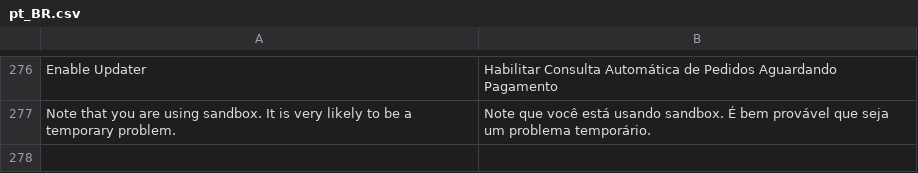
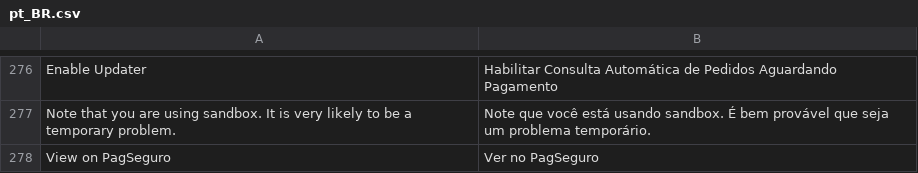
Before and after one commit to r-martins/PagSeguro-Magento-Transparente-M2, a CSV file: i18n/pt_BR.csv, drawn as a sheet; only a part is shown, gaps mark what is left out; the diff names each change by its address in the sheet, - before the commit and + after, or states it on an @@ line.

Commit message:
Link para a transacao no painel da PagSeguro a partir da admin do Magento

```diff
--- a/i18n/pt_BR.csv
+++ b/i18n/pt_BR.csv
+row 278: View on PagSeguro | Ver no PagSeguro
```
Also changed, not shown: 2 other files.
